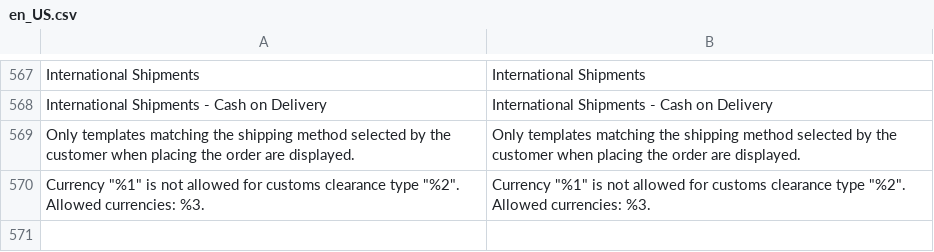
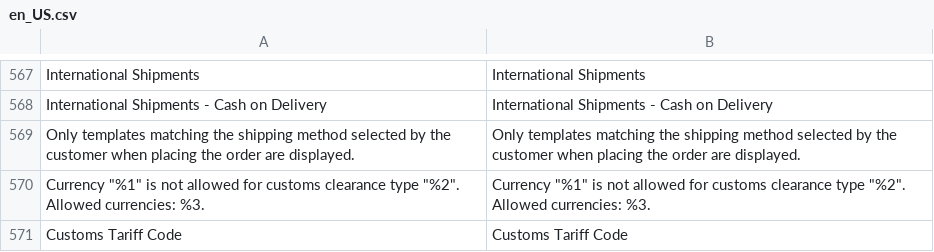
Before and after one commit to DHL-eCommerce-Poland/Magento-2, a CSV file: i18n/en_US.csv, drawn as a sheet; only a part is shown, gaps mark what is left out; the diff names each change by its address in the sheet, - before the commit and + after, or states it on an @@ line.

Commit message:
feat(customs): enhance customs items with conditional columns and simplified fields
- Add tariffCode and countryOfOrigin fields to customs items dynamic rows
- Show tariffCode only for individual (I) and short declaration (S)
- Show countryOfOrigin only for individual clearance (I) as country select
- Remove required validations from customs items fields
- Disable dynamic rows drag & drop icon
- Shorten contact person name labels to First Name / Last Name
- Remove country of origin notice from form
- Support item-level customs codes in CustomsDataBuilder with fallback
- Fix PHPUnit notices in SaveTest and CustomsDataBuilderTest

```diff
--- a/i18n/en_US.csv
+++ b/i18n/en_US.csv
+row 571: Customs Tariff Code | Customs Tariff Code
```
Also changed, not shown: i18n/pl_PL.csv, 5 other files.
